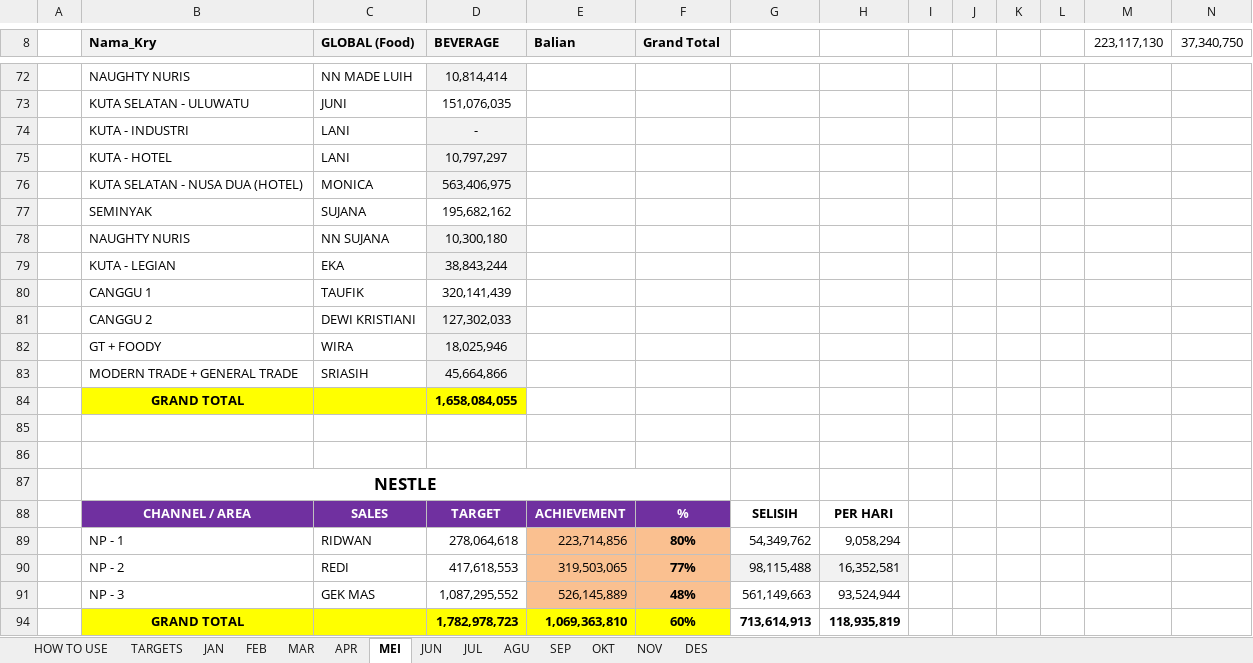
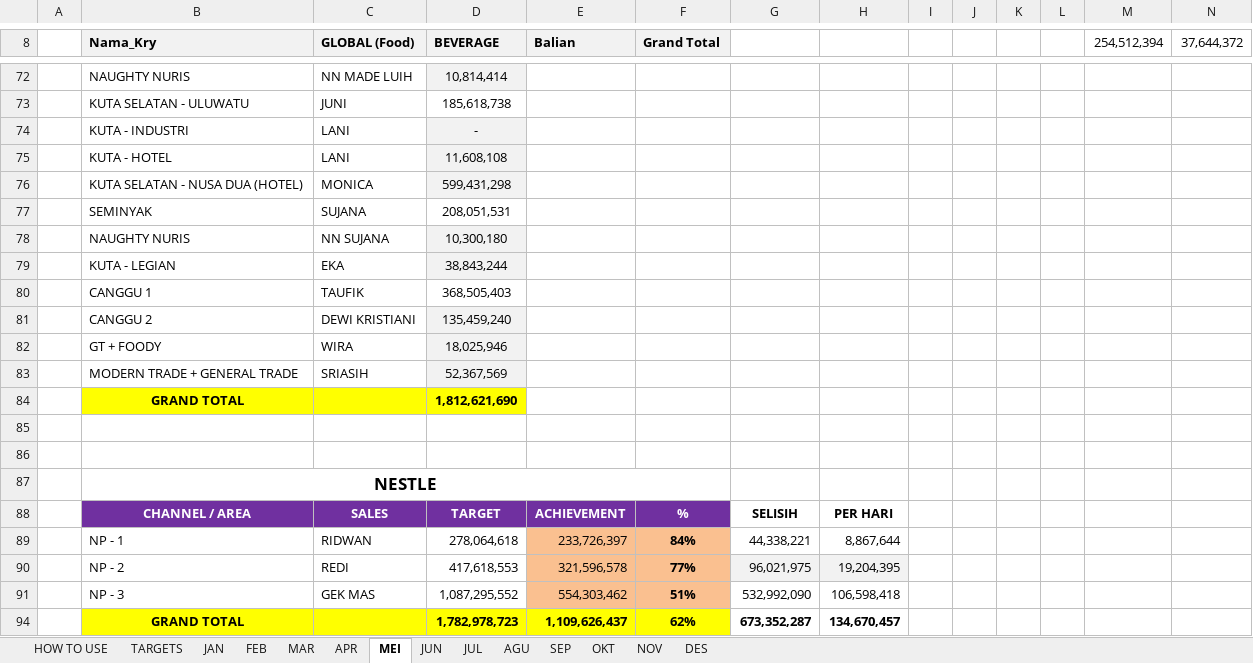
Before and after one commit to RandyT25/MKU-MKS-Area-Dashboard, an Excel workbook: uploads/DATA PENCAPAIAN 2026.xlsx, sheet MEI, drawn as a sheet; only a part is shown, gaps mark what is left out; values as stored, in another font and other column widths than the file's, no borders; conditional formats not drawn; removed rows and columns are numbered as before the commit, all else as after; the diff covers the shown part only; the diff names each change by its address in the sheet, - before the commit and + after, or states it on an @@ line.

```diff
--- a/uploads/DATA PENCAPAIAN 2026.xlsx (sheet MEI)
+++ b/uploads/DATA PENCAPAIAN 2026.xlsx (sheet MEI)
-M8: 223,117,130
+M8: 254,512,394
-N8: 37,340,750
+N8: 37,644,372
-D73 (BEVERAGE): 151,076,035
+D73 (BEVERAGE): 185,618,738
-D75 (BEVERAGE): 10,797,297
+D75 (BEVERAGE): 11,608,108
-D76 (BEVERAGE): 563,406,975
+D76 (BEVERAGE): 599,431,298
-D77 (BEVERAGE): 195,682,162
+D77 (BEVERAGE): 208,051,531
-D80 (BEVERAGE): 320,141,439
+D80 (BEVERAGE): 368,505,403
-D81 (BEVERAGE): 127,302,033
+D81 (BEVERAGE): 135,459,240
-D83 (BEVERAGE): 45,664,866
+D83 (BEVERAGE): 52,367,569
-D84 (BEVERAGE): 1,658,084,055
+D84 (BEVERAGE): 1,812,621,690
-row 89:  | NP - 1 | RIDWAN | 278,064,618 | 223,714,856 | 80% | 54,349,762 | 9,058,294
+row 89:  | NP - 1 | RIDWAN | 278,064,618 | 233,726,397 | 84% | 44,338,221 | 8,867,644
-E90 (Balian): 319,503,065
+E90 (Balian): 321,596,578
-G90: 98,115,488
+G90: 96,021,975
-H90: 16,352,581
+H90: 19,204,395
-row 91:  | NP - 3 | GEK MAS | 1,087,295,552 | 526,145,889 | 48% | 561,149,663 | 93,524,944
-row 94:  | GRAND TOTAL |  | 1,782,978,723 | 1,069,363,810 | 60% | 713,614,913 | 118,935,819
+row 91:  | NP - 3 | GEK MAS | 1,087,295,552 | 554,303,462 | 51% | 532,992,090 | 106,598,418
+row 94:  | GRAND TOTAL |  | 1,782,978,723 | 1,109,626,437 | 62% | 673,352,287 | 134,670,457
```
Also changed, not shown: 34 added rows, 34 removed rows and 30 edited cells elsewhere in this sheet, 6 other files.
